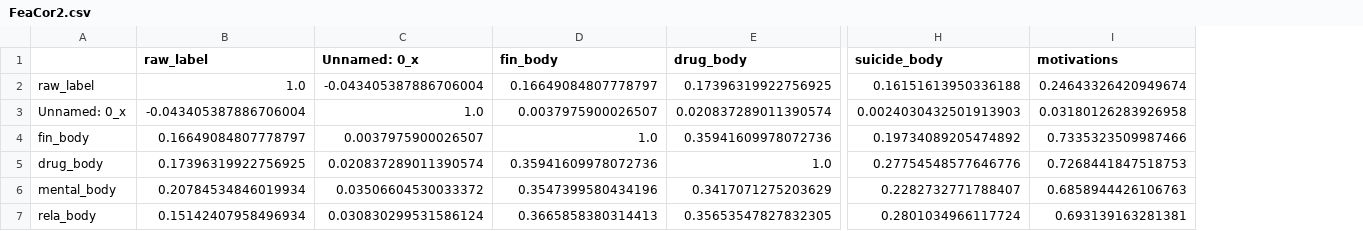
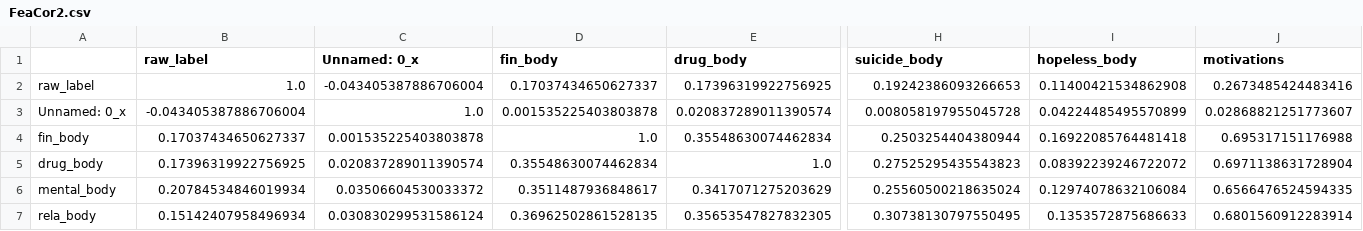
Before and after one commit to luciasalar/suicideDetection, a CSV file: features/FeaCor2.csv, drawn as a sheet; only a part is shown, gaps mark what is left out; addresses are those after the commit; the diff covers the shown part only; the diff names each change by its address in the sheet, - before the commit and + after, or states it on an @@ line.

```diff
--- a/features/FeaCor2.csv
+++ b/features/FeaCor2.csv
+column I (hopeless_body), rows 2-7: 0.11400421534862908 | 0.04224485495570899 | 0.16922085764481418 | 0.08392239246722072 | 0.12974078632106084 | 0.1353572875686633
-D2 (fin_body): 0.16649084807778797
+D2 (fin_body): 0.17037434650627337
-H2 (suicide_body): 0.16151613950336188
+H2 (suicide_body): 0.19242386093266653
-J2 (motivations): 0.24643326420949674
+J2 (motivations): 0.2673485424483416
-D3 (fin_body): 0.0037975900026507
+D3 (fin_body): 0.001535225403803878
-H3 (suicide_body): 0.0024030432501913903
+H3 (suicide_body): 0.008058197955045728
-J3 (motivations): 0.03180126283926958
+J3 (motivations): 0.02868821251773607
-B4 (raw_label): 0.16649084807778797
+B4 (raw_label): 0.17037434650627337
-C4 (Unnamed: 0_x): 0.0037975900026507
+C4 (Unnamed: 0_x): 0.001535225403803878
-E4 (drug_body): 0.35941609978072736
+E4 (drug_body): 0.35548630074462834
-H4 (suicide_body): 0.19734089205474892
+H4 (suicide_body): 0.2503254404380944
-J4 (motivations): 0.7335323509987466
+J4 (motivations): 0.695317151176988
-D5 (fin_body): 0.35941609978072736
+D5 (fin_body): 0.35548630074462834
-H5 (suicide_body): 0.27754548577646776
+H5 (suicide_body): 0.27525295435543823
-J5 (motivations): 0.7268441847518753
+J5 (motivations): 0.6971138631728904
-D6 (fin_body): 0.3547399580434196
+D6 (fin_body): 0.3511487936848617
-H6 (suicide_body): 0.2282732771788407
+H6 (suicide_body): 0.25560500218635024
-J6 (motivations): 0.6858944426106763
+J6 (motivations): 0.6566476524594335
-D7 (fin_body): 0.3665858380314413
+D7 (fin_body): 0.36962502861528135
-H7 (suicide_body): 0.2801034966117724
+H7 (suicide_body): 0.30738130797550495
-J7 (motivations): 0.693139163281381
+J7 (motivations): 0.6801560912283914
```
Also changed, not shown: 1 added row and 100 edited cells elsewhere in this file, features/motivations.csv, 15 other files.
